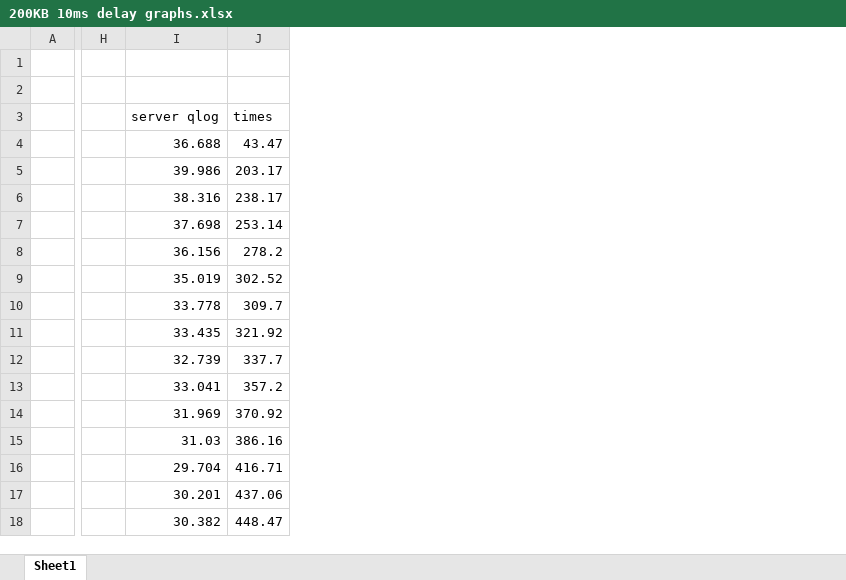
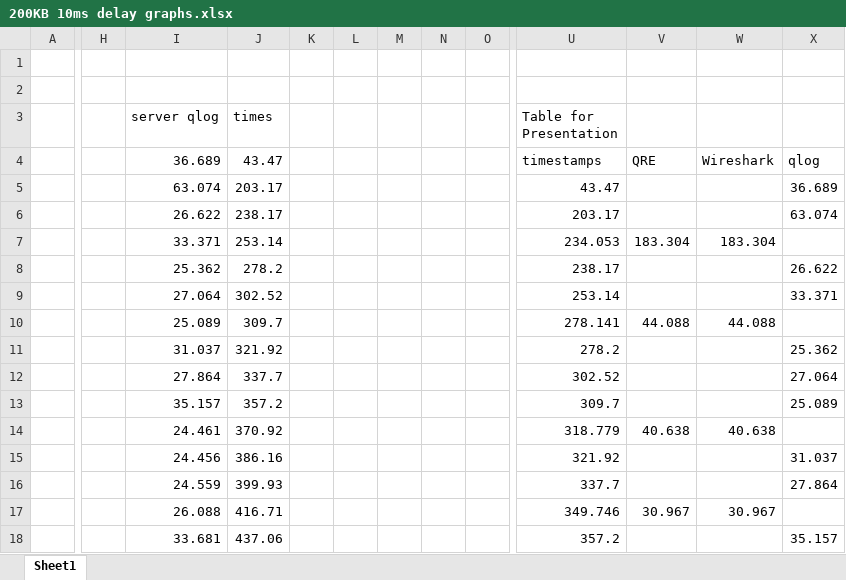
Before and after one commit to DaduMord/LCCN-QUIC-Spin-Bit, an Excel workbook: QRE/200KB 10ms delay log/200KB 10ms delay graphs.xlsx, sheet Sheet1, drawn as a sheet; only a part is shown, gaps mark what is left out; values as stored, in another font and other column widths than the file's, no borders; charts and pictures not drawn; removed rows and columns are numbered as before the commit, all else as after; the diff covers the shown part only; the diff names each change by its address in the sheet, - before the commit and + after, or states it on an @@ line.

```diff
--- a/QRE/200KB 10ms delay log/200KB 10ms delay graphs.xlsx (sheet Sheet1)
+++ b/QRE/200KB 10ms delay log/200KB 10ms delay graphs.xlsx (sheet Sheet1)
-column H, empty
+column H, empty
+column K, empty
+column L, empty
+column M, empty
+column N, empty
+column O, empty
+column U (Table for Presentation), rows 4-18: timestamps | 43.47 | 203.17 | 234.053 | 238.17 | 253.14 | 278.141 | 278.2 | 302.52 | 309.7 | 318.779 | 321.92 | 337.7 | 349.746 | 357.2
+column V, rows 4-17: QRE |  |  | 183.304 |  |  | 44.088 |  |  |  | 40.638 |  |  | 30.967
+column W, rows 4-17: Wireshark |  |  | 183.304 |  |  | 44.088 |  |  |  | 40.638 |  |  | 30.967
+column X, rows 4-18: qlog | 36.689 | 63.074 |  | 26.622 | 33.371 |  | 25.362 | 27.064 | 25.089 |  | 31.037 | 27.864 |  | 35.157
-I4 (server qlog): 36.688
+I4 (server qlog): 36.689
-I5 (server qlog): 39.986
+I5 (server qlog): 63.074
-I6 (server qlog): 38.316
+I6 (server qlog): 26.622
-I7 (server qlog): 37.698
+I7 (server qlog): 33.371
-I8 (server qlog): 36.156
+I8 (server qlog): 25.362
-I9 (server qlog): 35.019
+I9 (server qlog): 27.064
-I10 (server qlog): 33.778
+I10 (server qlog): 25.089
-I11 (server qlog): 33.435
+I11 (server qlog): 31.037
-I12 (server qlog): 32.739
+I12 (server qlog): 27.864
-I13 (server qlog): 33.041
+I13 (server qlog): 35.157
-I14 (server qlog): 31.969
+I14 (server qlog): 24.461
-I15 (server qlog): 31.03
+I15 (server qlog): 24.456
-I16 (server qlog): 29.704
+I16 (server qlog): 24.559
-J16 (times): 416.71
+J16 (times): 399.93
-I17 (server qlog): 30.201
+I17 (server qlog): 26.088
-J17 (times): 437.06
+J17 (times): 416.71
-I18 (server qlog): 30.382
+I18 (server qlog): 33.681
-J18 (times): 448.47
+J18 (times): 437.06
```
Also changed, not shown: 31 added rows, 12 removed rows, 5 added columns and 21 edited cells elsewhere in this sheet, charts or pictures, QRE/20 01 2022 18 30 no latency/26 01 2022 13 80.xlsx, QRE/200KB request 100ms delay log/200KB 100ms delay graphs.xlsx.
